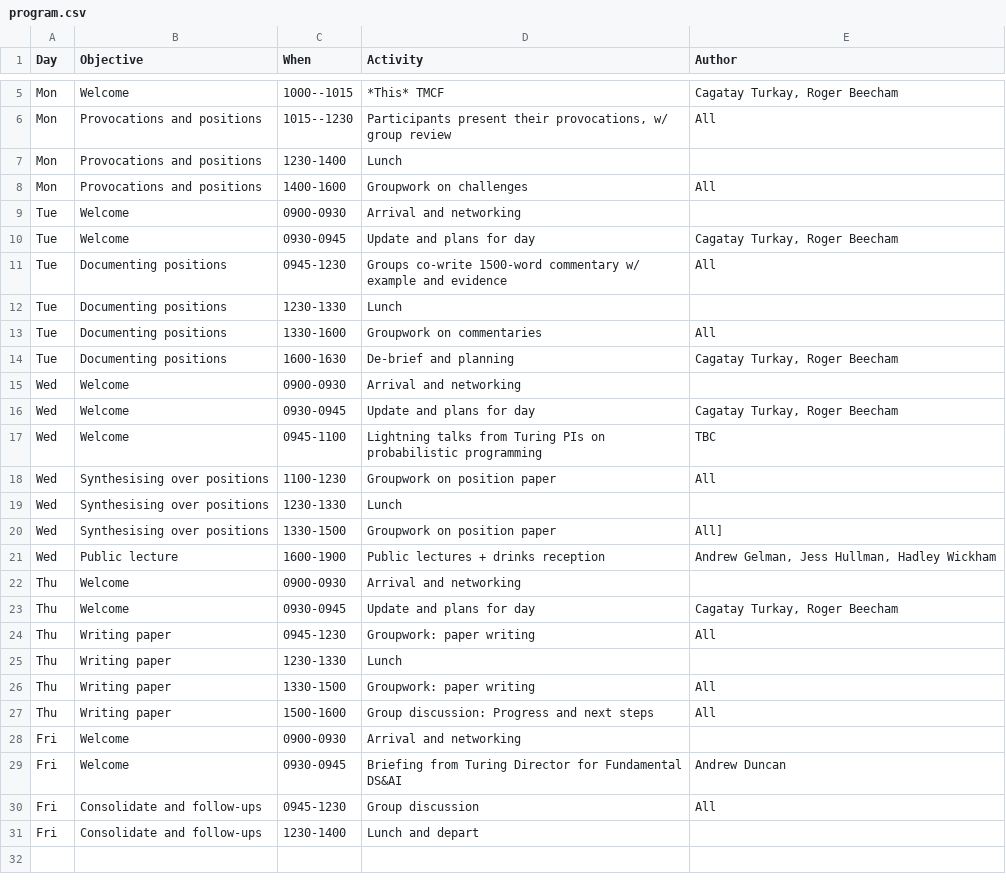
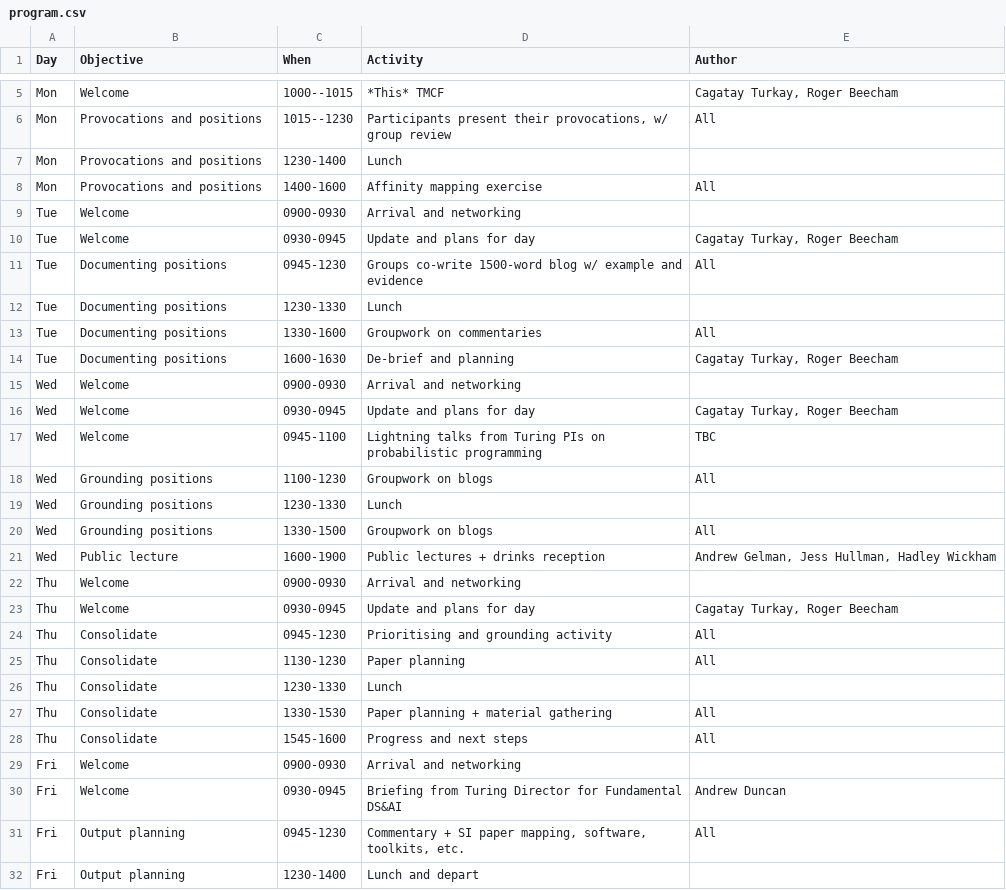
Before and after one commit to theory4ida/tmcf, a CSV file: programme/program.csv, drawn as a sheet; only a part is shown, gaps mark what is left out.

Commit message:
programme updates

```diff
--- a/programme/program.csv
+++ b/programme/program.csv
@@ -7,6 +7,6 @@ Mon,Provocations and positions,1015--1230,"Participants present their provocatio
 Mon,Provocations and positions,1230-1400,Lunch,
-Mon,Provocations and positions,1400-1600,Groupwork on challenges,All
+Mon,Provocations and positions,1400-1600,Affinity mapping exercise,All
 Tue,Welcome,0900-0930,Arrival and networking,
 Tue,Welcome,0930-0945,Update and plans for day,"Cagatay Turkay, Roger Beecham"
-Tue,Documenting positions,0945-1230,Groups co-write 1500-word commentary w/ example and evidence,All
+Tue,Documenting positions,0945-1230,Groups co-write 1500-word blog  w/ example and evidence,All
 Tue,Documenting positions,1230-1330,Lunch,
@@ -17,5 +17,5 @@ Wed,Welcome,0930-0945,Update and plans for day,"Cagatay Turkay, Roger Beecham"
 Wed,Welcome,0945-1100,Lightning talks from Turing PIs on probabilistic programming,TBC
-Wed,Synthesising over positions,1100-1230,Groupwork on position paper,All
-Wed,Synthesising over positions,1230-1330,Lunch,
-Wed,Synthesising over positions,1330-1500,Groupwork on position paper,All]
+Wed,Grounding positions,1100-1230,Groupwork on blogs,All
+Wed,Grounding positions,1230-1330,Lunch,
+Wed,Grounding positions,1330-1500,Groupwork on blogs,All
 Wed,Public lecture,1600-1900,Public lectures + drinks reception,"Andrew Gelman, Jess Hullman, Hadley Wickham"
@@ -23,9 +23,10 @@ Thu,Welcome,0900-0930,Arrival and networking,
 Thu,Welcome,0930-0945,Update and plans for day,"Cagatay Turkay, Roger Beecham"
-Thu,Writing paper,0945-1230,Groupwork: paper writing,All
-Thu,Writing paper,1230-1330,Lunch,
-Thu,Writing paper,1330-1500,Groupwork: paper writing,All
-Thu,Writing paper,1500-1600,Group discussion: Progress and next steps,All
+Thu,Consolidate,0945-1230,Prioritising and grounding activity,All
+Thu,Consolidate,1130-1230,Paper planning,All
+Thu,Consolidate,1230-1330,Lunch,
+Thu,Consolidate,1330-1530,Paper planning + material gathering,All
+Thu,Consolidate,1545-1600,Progress and next steps,All
 Fri,Welcome,0900-0930,Arrival and networking,
 Fri,Welcome,0930-0945,Briefing from Turing Director for Fundamental DS&AI,Andrew Duncan 
-Fri,Consolidate and follow-ups,0945-1230,Group discussion,All
-Fri,Consolidate and follow-ups,1230-1400,Lunch and depart,
+Fri,Output planning,0945-1230,"Commentary + SI paper mapping, software, toolkits, etc.",All
+Fri,Output planning,1230-1400,Lunch and depart,
```
Also changed, not shown: 2 other files.
